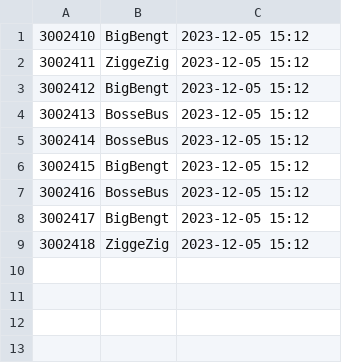
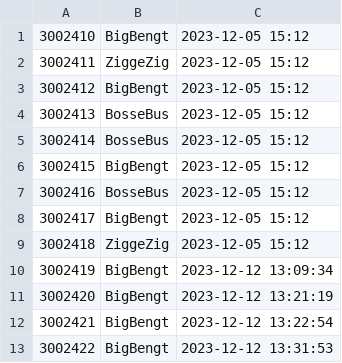
Before and after one commit to TobiasGoransson/SOS23Fashion, a CSV file: bin/Debug/net6.0-windows/OrderLists/AllOrders.csv, drawn as a sheet.

```diff
--- a/bin/Debug/net6.0-windows/OrderLists/AllOrders.csv
+++ b/bin/Debug/net6.0-windows/OrderLists/AllOrders.csv
@@ -9 +9,5 @@
 3002418;ZiggeZig;2023-12-05 15:12
+3002419;BigBengt;2023-12-12 13:09:34
+3002420;BigBengt;2023-12-12 13:21:19
+3002421;BigBengt;2023-12-12 13:22:54
+3002422;BigBengt;2023-12-12 13:31:53
```
Also changed, not shown: bin/Debug/net6.0-windows/Users/Users.csv, 10 other files.
